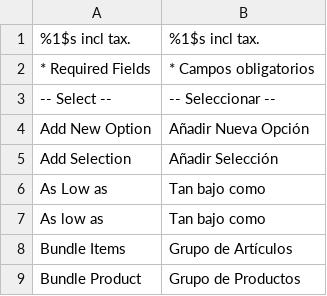
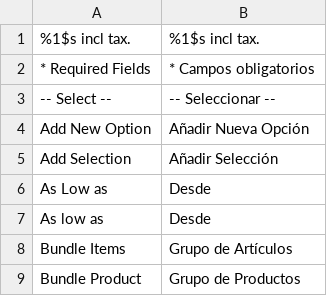
Before and after one commit to ELGANSO/Wallmok, a CSV file: app/locale/es_ES/Mage_Bundle.csv, drawn as a sheet; only a part is shown.

```diff
--- a/app/locale/es_ES/Mage_Bundle.csv
+++ b/app/locale/es_ES/Mage_Bundle.csv
@@ -5,4 +5,4 @@
 "Add Selection","Añadir Selección"
-"As Low as","Tan bajo como"
-"As low as","Tan bajo como"
+"As Low as","Desde"
+"As low as","Desde"
 "Bundle Items","Grupo de Artículos"
```
Also changed, not shown: 3 other files.
